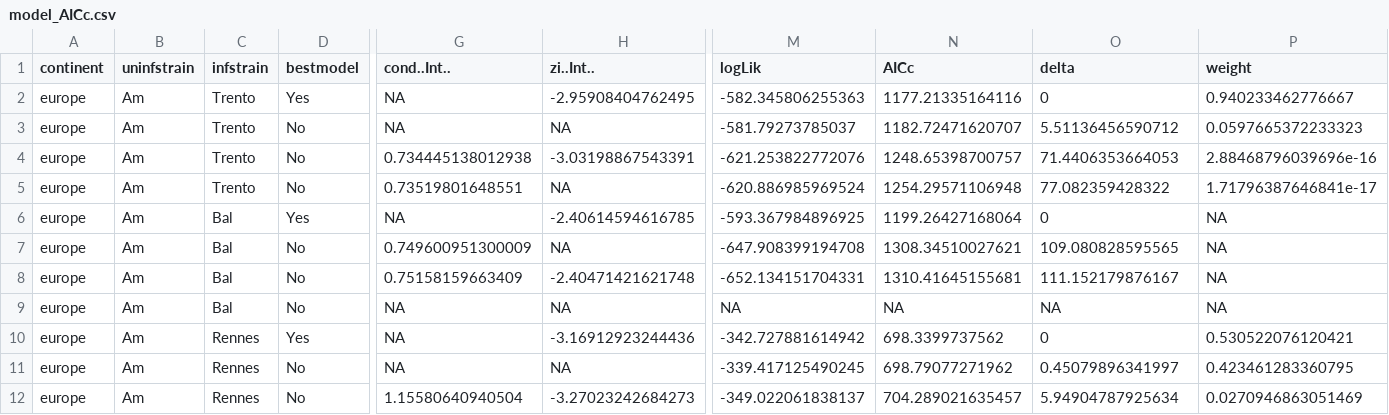
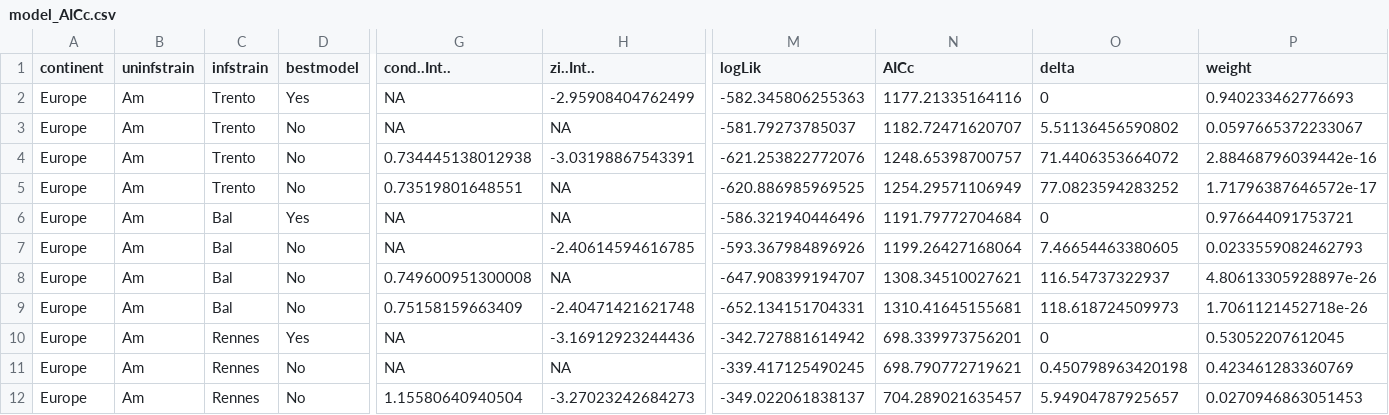
Before and after one commit to luchiksveta05/Y2025.Wolbachia.CI, a CSV file: data/derived_data/model_AICc.csv, drawn as a sheet; only a part is shown, gaps mark what is left out; removed rows and columns are numbered as before the commit, all else as after; rows hold the shown columns only; the diff covers the shown part only; the diff names each change by its address in the sheet, - before the commit and + after, or states it on an @@ line.

```diff
--- a/data/derived_data/model_AICc.csv
+++ b/data/derived_data/model_AICc.csv
-A2:A5 (continent): europe
+A2:A5 (continent): Europe
-H2 (zi..Int..): -2.95908404762495
+H2 (zi..Int..): -2.95908404762499
-P2 (weight): 0.940233462776667
+P2 (weight): 0.940233462776693
-O3 (delta): 5.51136456590712
+O3 (delta): 5.51136456590802
-P3 (weight): 0.0597665372233323
+P3 (weight): 0.0597665372233067
-O4 (delta): 71.4406353664053
+O4 (delta): 71.4406353664072
-P4 (weight): 2.88468796039696e-16
+P4 (weight): 2.88468796039442e-16
-M5 (logLik): -620.886985969524
+M5 (logLik): -620.886985969525
-N5 (AICc): 1254.29571106948
+N5 (AICc): 1254.29571106949
-O5 (delta): 77.082359428322
+O5 (delta): 77.0823594283252
-P5 (weight): 1.71796387646841e-17
+P5 (weight): 1.71796387646572e-17
+row 6: Europe | Am | Bal | Yes | NA | NA | -586.321940446496 | 1191.79772704684 | 0 | 0.976644091753721
-A7:A9 (continent): europe
+A7:A9 (continent): Europe
-D7 (bestmodel): Yes
+D7 (bestmodel): No
-M7 (logLik): -593.367984896925
+M7 (logLik): -593.367984896926
-O7 (delta): 0
+O7 (delta): 7.46654463380605
-P7 (weight): NA
+P7 (weight): 0.0233559082462793
-G8 (cond..Int..): 0.749600951300009
+G8 (cond..Int..): 0.749600951300008
-M8 (logLik): -647.908399194708
+M8 (logLik): -647.908399194707
-O8 (delta): 109.080828595565
+O8 (delta): 116.54737322937
-P8 (weight): NA
+P8 (weight): 4.80613305928897e-26
-O9 (delta): 111.152179876167
+O9 (delta): 118.618724509973
-P9 (weight): NA
+P9 (weight): 1.7061121452718e-26
-row 9: europe | Am | Bal | No | NA | NA | NA | NA | NA | NA
-A10:A12 (continent): europe
+A10:A12 (continent): Europe
-N10 (AICc): 698.3399737562
+N10 (AICc): 698.339973756201
-P10 (weight): 0.530522076120421
+P10 (weight): 0.53052207612045
-N11 (AICc): 698.79077271962
+N11 (AICc): 698.790772719621
-O11 (delta): 0.45079896341997
+O11 (delta): 0.450798963420198
-P11 (weight): 0.423461283360795
+P11 (weight): 0.423461283360769
-O12 (delta): 5.94904787925634
+O12 (delta): 5.94904787925657
-P12 (weight): 0.0270946863051469
+P12 (weight): 0.0270946863051453
```
Also changed, not shown: 1 added row, 1 removed row and 13 edited cells elsewhere in this file, data/derived_data/CI_estimates.csv, data/derived_data/confintp1.csv, 4 other files.
